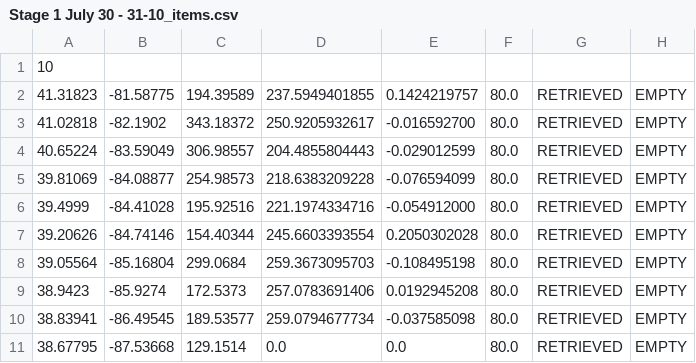
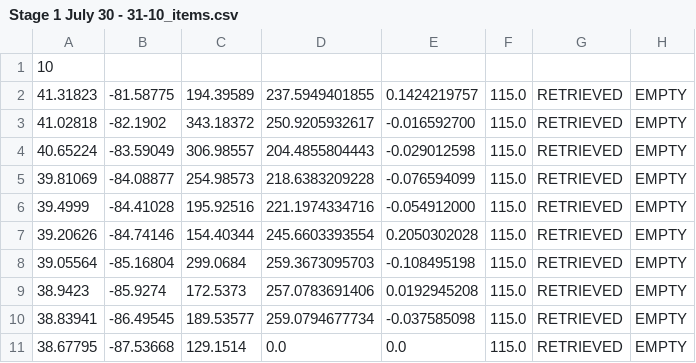
Before and after one commit to PeasantSunseeker/strategy-app, a CSV file: legs/ASC 2016/Stage 1 July 30 - 31-10_items.csv, drawn as a sheet.

```diff
--- a/legs/ASC 2016/Stage 1 July 30 - 31-10_items.csv
+++ b/legs/ASC 2016/Stage 1 July 30 - 31-10_items.csv
@@ -1,11 +1,11 @@
 10
-41.31823 ,-81.58775 ,194.39589 ,237.5949401855 ,0.1424219757 ,80.0 ,RETRIEVED ,EMPTY
-41.02818 ,-82.1902  ,343.18372 ,250.9205932617 ,-0.016592700 ,80.0 ,RETRIEVED ,EMPTY
-40.65224 ,-83.59049 ,306.98557 ,204.4855804443 ,-0.029012599 ,80.0 ,RETRIEVED ,EMPTY
-39.81069 ,-84.08877 ,254.98573 ,218.6383209228 ,-0.076594099 ,80.0 ,RETRIEVED ,EMPTY
-39.4999  ,-84.41028 ,195.92516 ,221.1974334716 ,-0.054912000 ,80.0 ,RETRIEVED ,EMPTY
-39.20626 ,-84.74146 ,154.40344 ,245.6603393554 ,0.2050302028 ,80.0 ,RETRIEVED ,EMPTY
-39.05564 ,-85.16804 ,299.0684  ,259.3673095703 ,-0.108495198 ,80.0 ,RETRIEVED ,EMPTY
-38.9423  ,-85.9274  ,172.5373  ,257.0783691406 ,0.0192945208 ,80.0 ,RETRIEVED ,EMPTY
-38.83941 ,-86.49545 ,189.53577 ,259.0794677734 ,-0.037585098 ,80.0 ,RETRIEVED ,EMPTY
-38.67795 ,-87.53668 ,129.1514  ,0.0            ,0.0          ,80.0 ,RETRIEVED ,EMPTY
+41.31823 ,-81.58775 ,194.39589 ,237.5949401855 ,0.1424219757 ,115.0,RETRIEVED ,EMPTY
+41.02818 ,-82.1902  ,343.18372 ,250.9205932617 ,-0.016592700 ,115.0,RETRIEVED ,EMPTY
+40.65224 ,-83.59049 ,306.98557 ,204.4855804443 ,-0.029012598 ,115.0,RETRIEVED ,EMPTY
+39.81069 ,-84.08877 ,254.98573 ,218.6383209228 ,-0.076594099 ,115.0,RETRIEVED ,EMPTY
+39.4999  ,-84.41028 ,195.92516 ,221.1974334716 ,-0.054912000 ,115.0,RETRIEVED ,EMPTY
+39.20626 ,-84.74146 ,154.40344 ,245.6603393554 ,0.2050302028 ,115.0,RETRIEVED ,EMPTY
+39.05564 ,-85.16804 ,299.0684  ,259.3673095703 ,-0.108495198 ,115.0,RETRIEVED ,EMPTY
+38.9423  ,-85.9274  ,172.5373  ,257.0783691406 ,0.0192945208 ,115.0,RETRIEVED ,EMPTY
+38.83941 ,-86.49545 ,189.53577 ,259.0794677734 ,-0.037585098 ,115.0,RETRIEVED ,EMPTY
+38.67795 ,-87.53668 ,129.1514  ,0.0            ,0.0          ,115.0,RETRIEVED ,EMPTY
```
Also changed, not shown: legs/ASC 2016/Stage 2 Aug 1 - 2-10_items.csv, legs/ASC 2016/Stage 3 Aug 3 - 5-10_items.csv, 6 other files.
